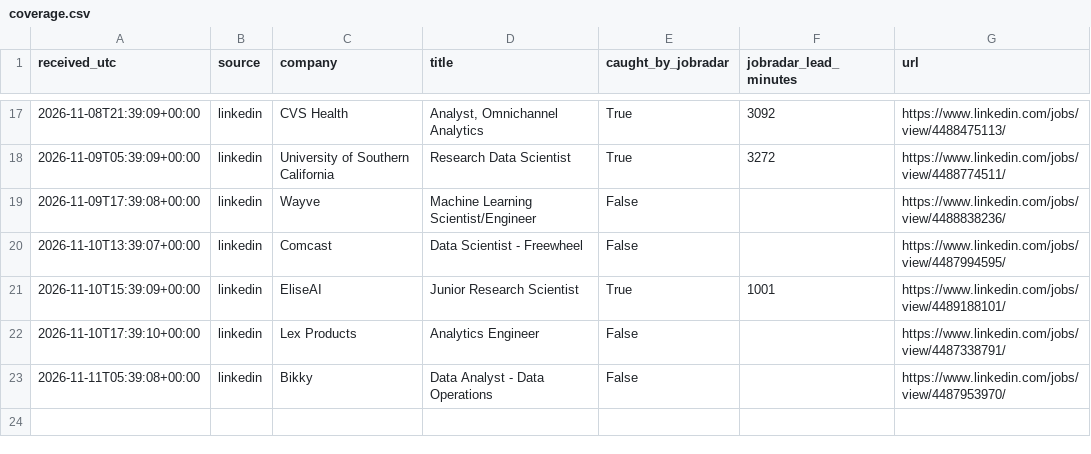
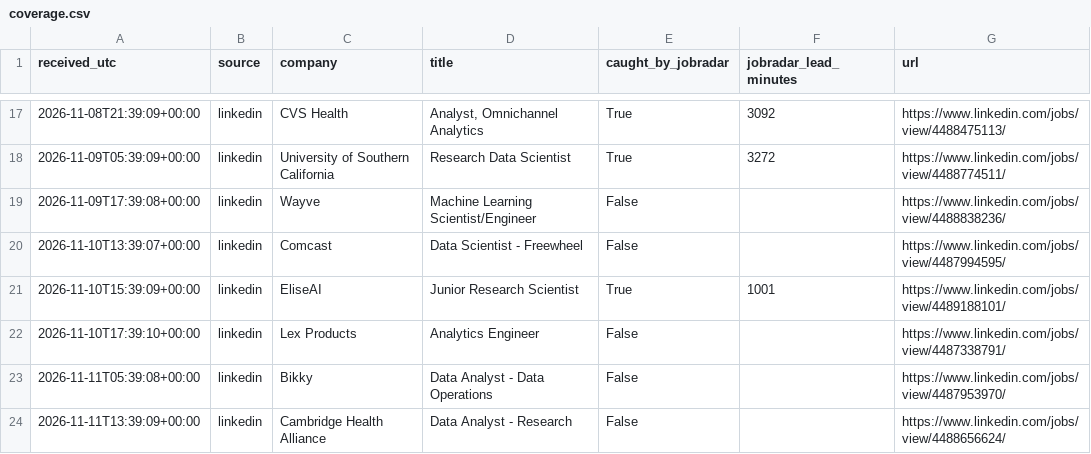
Before and after one commit to RyanSingh0/jobradar, a CSV file: out/coverage.csv, drawn as a sheet; only a part is shown, gaps mark what is left out.

```diff
--- a/out/coverage.csv
+++ b/out/coverage.csv
@@ -23 +23,2 @@ received_utc,source,company,title,caught_by_jobradar,jobradar_lead_minutes,url
 2026-11-11T05:39:08+00:00,linkedin,Bikky,Data Analyst - Data Operations,False,,https://www.linkedin.com/jobs/view/4487953970/
+2026-11-11T13:39:09+00:00,linkedin,Cambridge Health Alliance,Data Analyst - Research,False,,https://www.linkedin.com/jobs/view/4488656624/
```
Also changed, not shown: out/missing_companies.csv, 7 other files.
